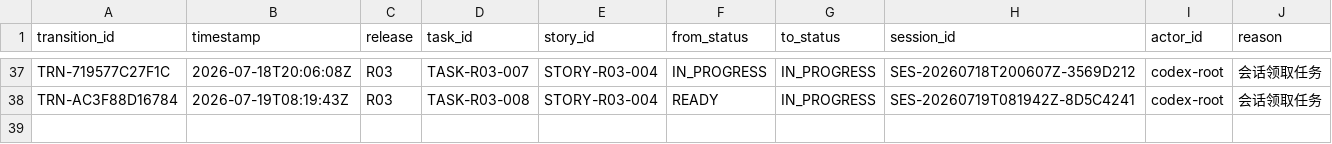
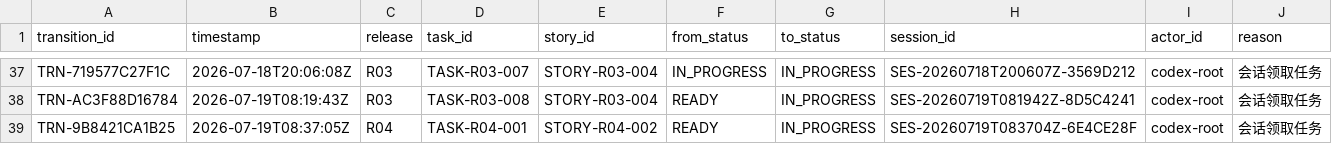
Before and after one commit to fei613293175/hhy, a CSV file: catalogs/task_transition_ledger.csv, drawn as a sheet; only a part is shown, gaps mark what is left out; the diff names each change by its address in the sheet, - before the commit and + after, or states it on an @@ line.

```diff
--- a/catalogs/task_transition_ledger.csv
+++ b/catalogs/task_transition_ledger.csv
+row 39: TRN-9B8421CA1B25 | 2026-07-19T08:37:05Z | R04 | TASK-R04-001 | STORY-R04-002 | READY | IN_PROGRESS | SES-20260719T083704Z-6E4CE28F | codex-root | 会话领取任务
```
Also changed, not shown: catalogs/change_request_index.csv, catalogs/session_index.csv, 29 other files.
